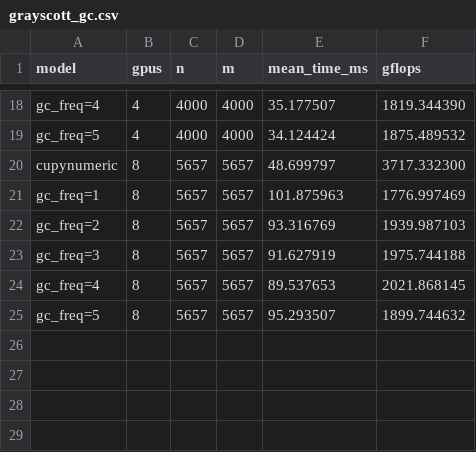
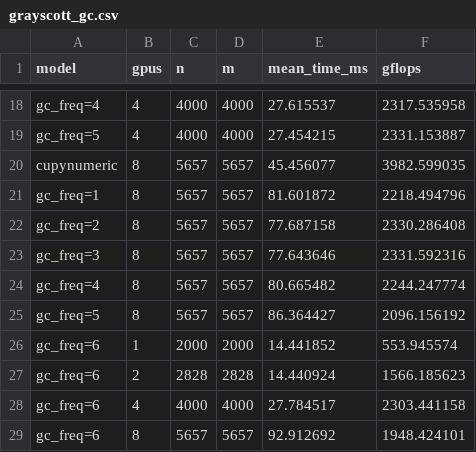
Before and after one commit to JuliaLegate/benchmarking, a CSV file: grayscott/grayscott_gc.csv, drawn as a sheet; only a part is shown, gaps mark what is left out; the diff covers the shown part only; the diff names each change by its address in the sheet, - before the commit and + after, or states it on an @@ line.

```diff
--- a/grayscott/grayscott_gc.csv
+++ b/grayscott/grayscott_gc.csv
-E18 (mean_time_ms): 35.177507
+E18 (mean_time_ms): 27.615537
-F18 (gflops): 1819.344390
+F18 (gflops): 2317.535958
-E19 (mean_time_ms): 34.124424
+E19 (mean_time_ms): 27.454215
-F19 (gflops): 1875.489532
+F19 (gflops): 2331.153887
-E20 (mean_time_ms): 48.699797
+E20 (mean_time_ms): 45.456077
-F20 (gflops): 3717.332300
+F20 (gflops): 3982.599035
-E21 (mean_time_ms): 101.875963
+E21 (mean_time_ms): 81.601872
-F21 (gflops): 1776.997469
+F21 (gflops): 2218.494796
-E22 (mean_time_ms): 93.316769
+E22 (mean_time_ms): 77.687158
-F22 (gflops): 1939.987103
+F22 (gflops): 2330.286408
-E23 (mean_time_ms): 91.627919
+E23 (mean_time_ms): 77.643646
-F23 (gflops): 1975.744188
+F23 (gflops): 2331.592316
-E24 (mean_time_ms): 89.537653
+E24 (mean_time_ms): 80.665482
-F24 (gflops): 2021.868145
+F24 (gflops): 2244.247774
-E25 (mean_time_ms): 95.293507
+E25 (mean_time_ms): 86.364427
-F25 (gflops): 1899.744632
+F25 (gflops): 2096.156192
+row 26: gc_freq=6 | 1 | 2000 | 2000 | 14.441852 | 553.945574
+row 27: gc_freq=6 | 2 | 2828 | 2828 | 14.440924 | 1566.185623
+row 28: gc_freq=6 | 4 | 4000 | 4000 | 27.784517 | 2303.441158
+row 29: gc_freq=6 | 8 | 5657 | 5657 | 92.912692 | 1948.424101
```
Also changed, not shown: 32 edited cells elsewhere in this file, grayscott/grayscott.csv, 5 other files.
